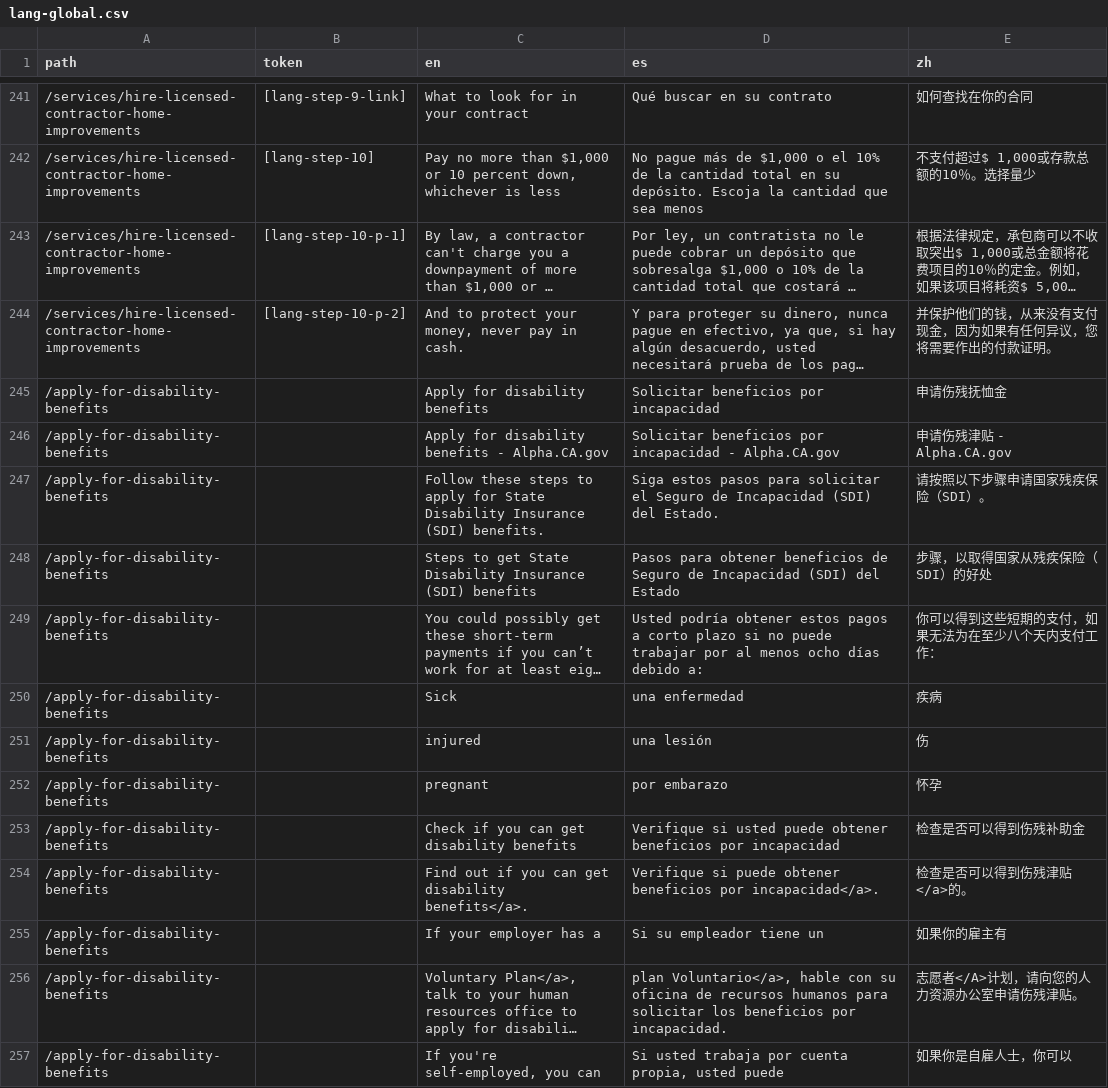
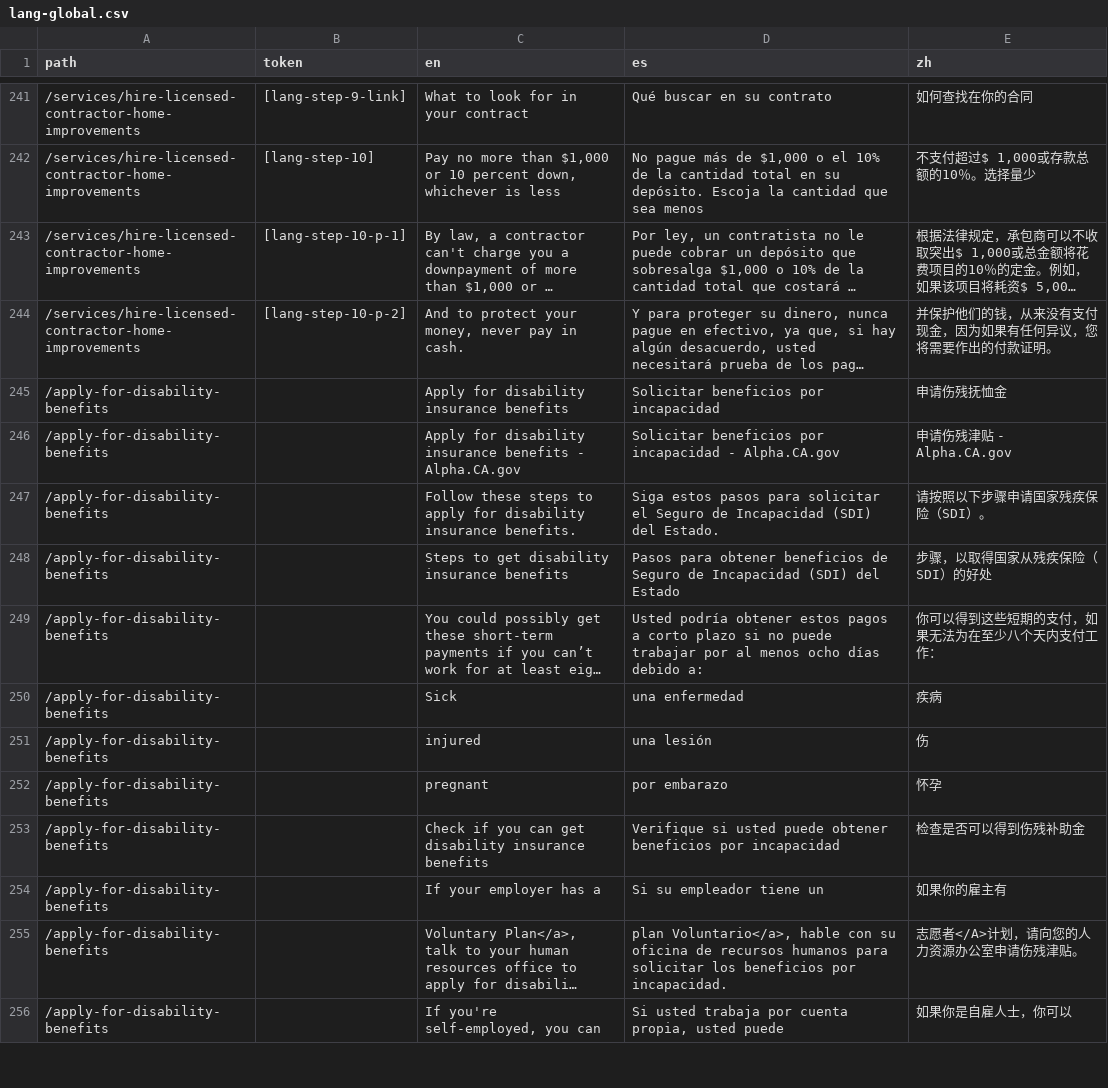
Before and after one commit to cagov/Alpha, a CSV file: src/lang-global.csv, drawn as a sheet; only a part is shown, gaps mark what is left out; long unchanged cells end in …; the diff covers the shown part only; the diff names each change by its address in the sheet, - before the commit and + after, or states it on an @@ line.

Commit message:
Fixed lang

```diff
--- a/src/lang-global.csv
+++ b/src/lang-global.csv
-C245 (en): Apply for disability benefits
+C245 (en): Apply for disability insurance benefits
-C246 (en): …for disability benefits -…
+C246 (en): …for disability insurance benefits -…
-C247 (en): …apply for State Disability Insurance (SDI) benefits.
+C247 (en): …apply for disability insurance benefits.
-C248 (en): …to get State Disability Insurance (SDI) benefits
+C248 (en): …to get disability insurance benefits
-C253 (en): Check if you can get disability benefits
+C253 (en): Check if you can get disability insurance benefits
-row 254: /apply-for-disability-benefits |  | Find out if you can get disability benefits</a>. | Verifique si puede obtener beneficios por incapacidad</a>. | 检查是否可以得到伤残津贴</a>的。
```
Also changed, not shown: 3 removed rows and 11 edited cells elsewhere in this file, 1 other file.
